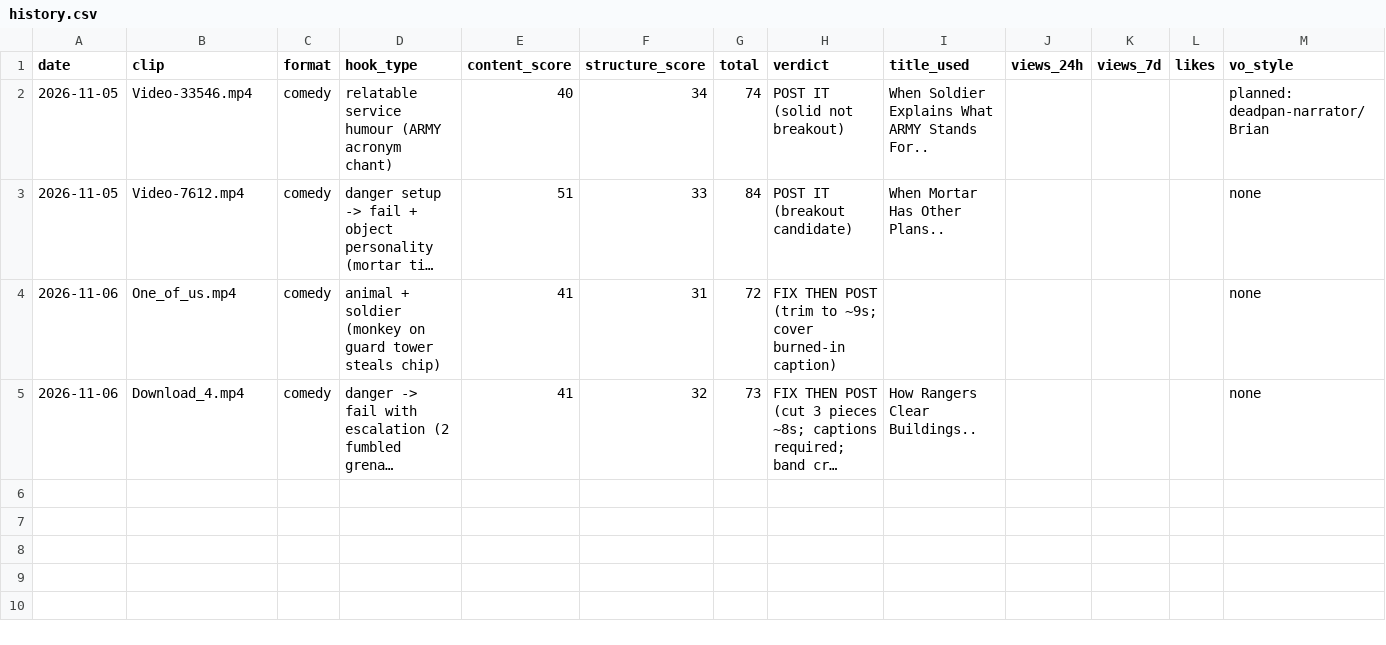
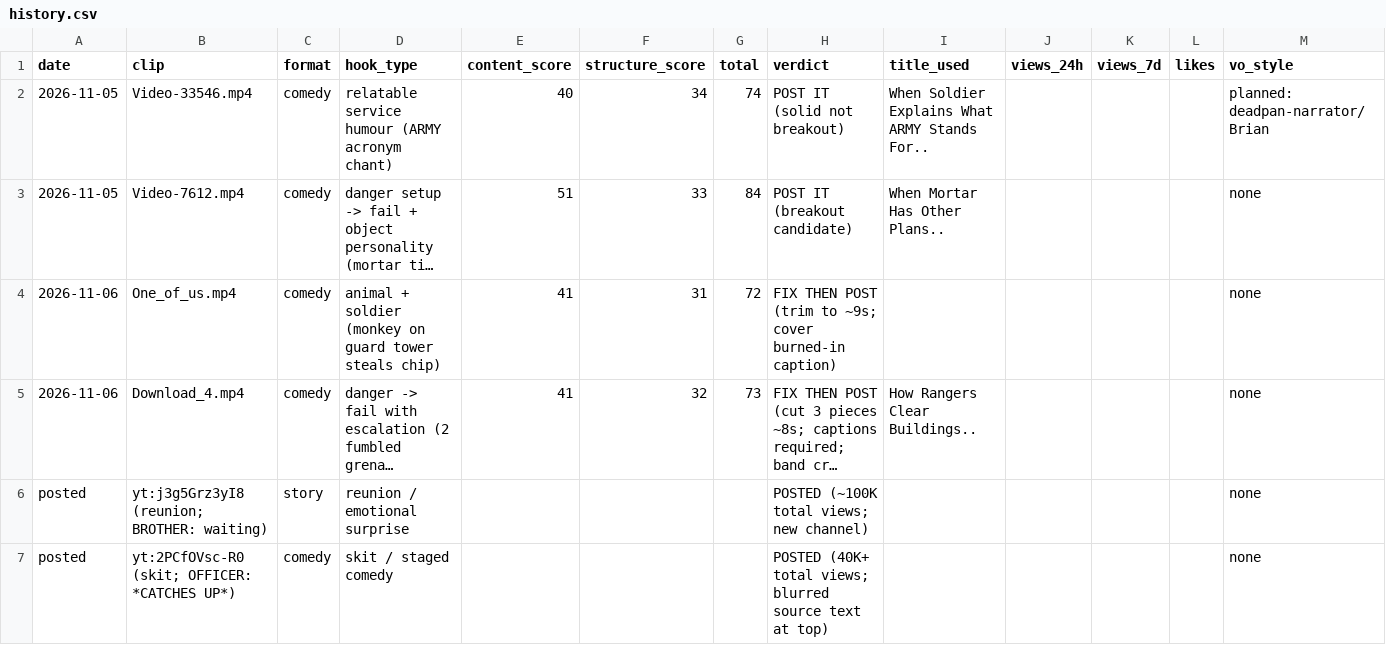
Before and after one commit to NeckHurt228/Space-Voyager, a CSV file: reports/history.csv, drawn as a sheet; long unchanged cells end in …; the diff names each change by its address in the sheet, - before the commit and + after, or states it on an @@ line.

```diff
--- a/reports/history.csv
+++ b/reports/history.csv
+row 6: posted | yt:j3g5Grz3yI8 (reunion; BROTHER: waiting) | story | reunion / emotional surprise |  |  |  | POSTED (~100K total views; new channel) |  |  |  |  | none
+row 7: posted | yt:2PCfOVsc-R0 (skit; OFFICER: *CATCHES UP*) | comedy | skit / staged comedy |  |  |  | POSTED (40K+ total views; blurred source text at top) |  |  |  |  | none
```
